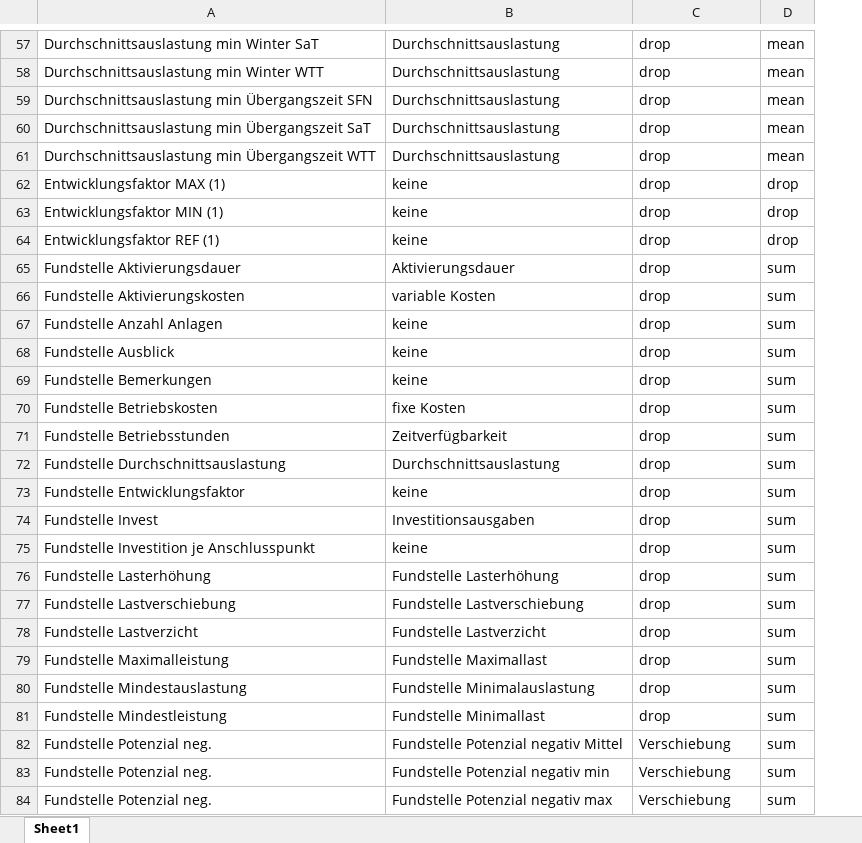
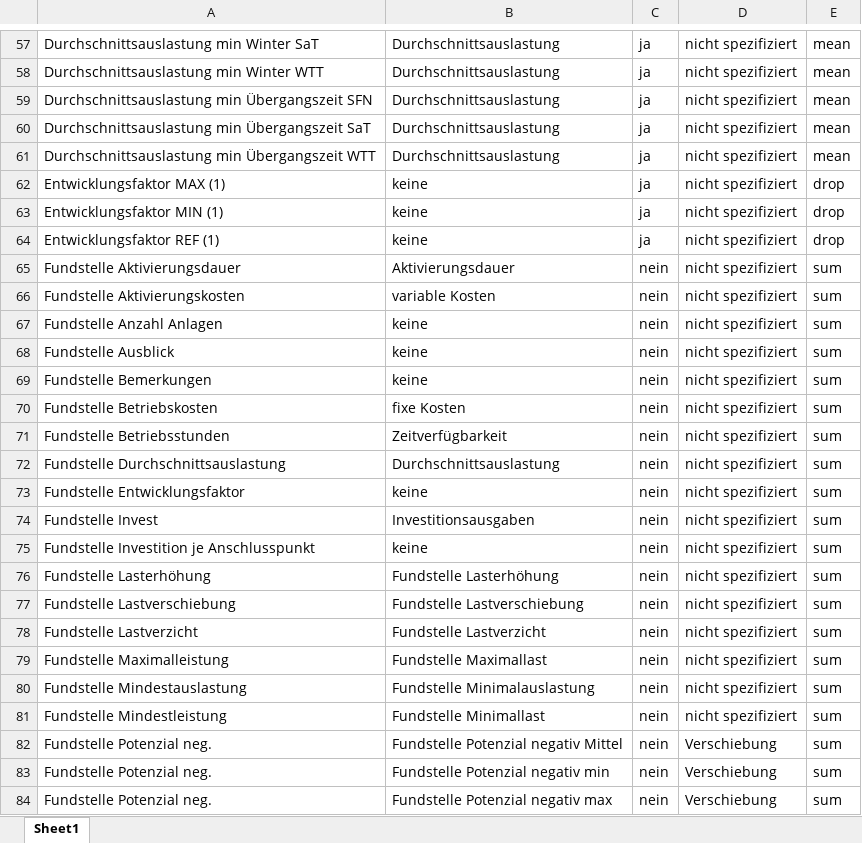
Before and after one commit to jokochems/DR_Potentials, an Excel workbook: Columns.xlsx, sheet Sheet1, drawn as a sheet; only a part is shown, gaps mark what is left out; values as stored, in another font and other column widths than the file's, no borders; table styles not drawn; addresses are those after the commit; the diff covers the shown part only; the diff names each change by its address in the sheet, - before the commit and + after, or states it on an @@ line.

```diff
--- a/Columns.xlsx (sheet Sheet1)
+++ b/Columns.xlsx (sheet Sheet1)
+column C, rows 57-84: ja | ja | ja | ja | ja | ja | ja | ja | nein | nein | nein | nein | nein | nein | nein | nein | nein | nein | nein | nein | nein | nein | nein | nein | nein | nein | nein | nein
-D57:D81: drop
+D57:D81: nicht spezifiziert
```
Also changed, not shown: 182 edited cells elsewhere in this sheet, 1 other file.
